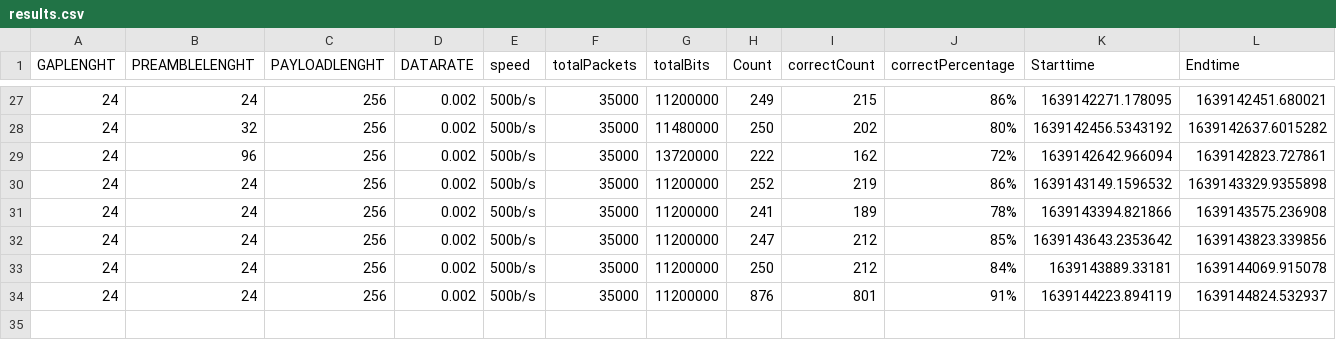
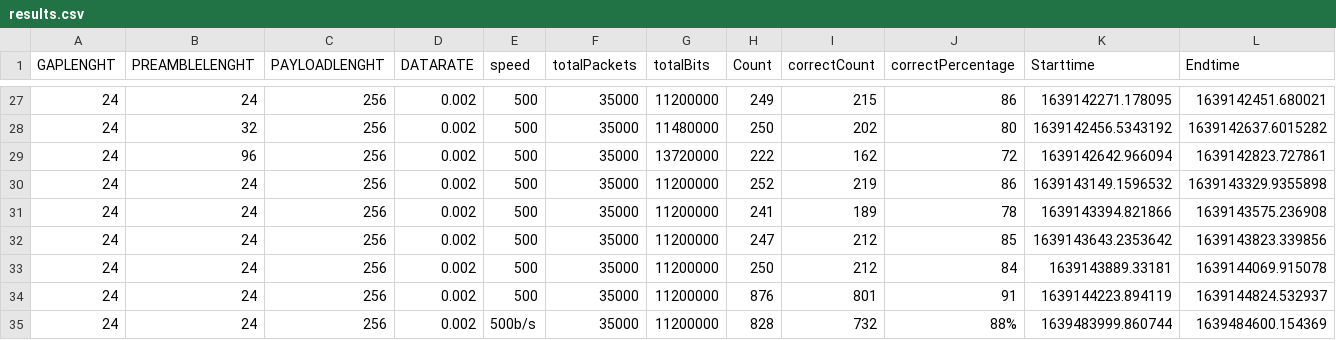
Before and after one commit to jochem33/pws-lifi, a CSV file: results.csv, drawn as a sheet; only a part is shown, gaps mark what is left out; rows hold the shown columns only; the diff covers the shown part only; the diff names each change by its address in the sheet, - before the commit and + after, or states it on an @@ line.

```diff
--- a/results.csv
+++ b/results.csv
-E27:E34 (speed): 500b/s
+E27:E34 (speed): 500
-J27 (correctPercentage): 86%
+J27 (correctPercentage): 86
-J28 (correctPercentage): 80%
+J28 (correctPercentage): 80
-J29 (correctPercentage): 72%
+J29 (correctPercentage): 72
-J30 (correctPercentage): 86%
+J30 (correctPercentage): 86
-J31 (correctPercentage): 78%
+J31 (correctPercentage): 78
-J32 (correctPercentage): 85%
+J32 (correctPercentage): 85
-J33 (correctPercentage): 84%
+J33 (correctPercentage): 84
-J34 (correctPercentage): 91%
+J34 (correctPercentage): 91
+row 35: 24 | 24 | 256 | 0.002 | 500b/s | 35000 | 11200000 | 828 | 732 | 88% | 1639483999.860744 | 1639484600.154369
```
Also changed, not shown: 48 edited cells elsewhere in this file, 2 other files.
